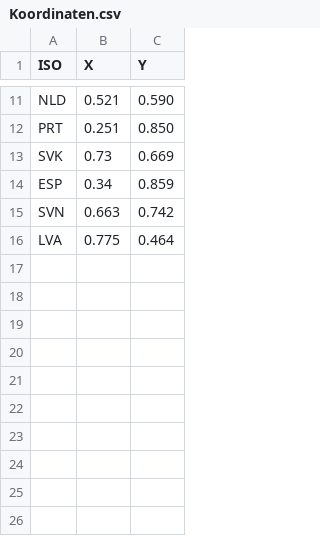
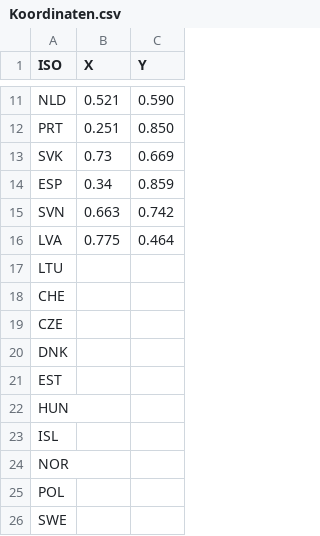
Before and after one commit to BluthardtTim/Datenvisualisierung-Projekt, a CSV file: data2/Koordinaten.csv, drawn as a sheet; only a part is shown, gaps mark what is left out.

Commit message:
länder in koordinaten hinzugefügt

```diff
--- a/data2/Koordinaten.csv
+++ b/data2/Koordinaten.csv
@@ -16 +16,11 @@ SVN,0.663,0.742
 LVA,0.775,0.464
+LTU
+CHE
+CZE
+DNK
+EST
+HUN
+ISL
+NOR
+POL
+SWE
```
